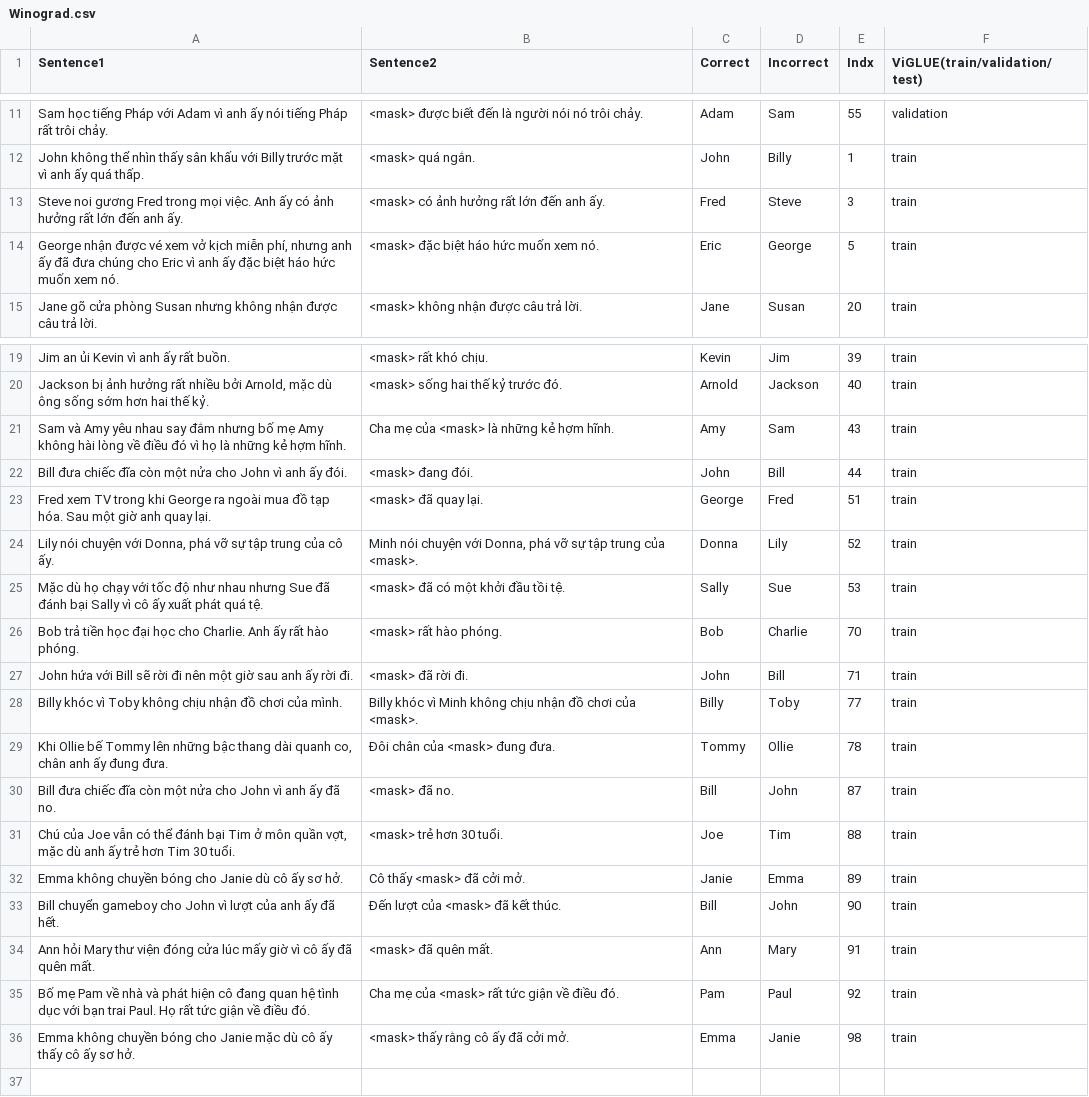
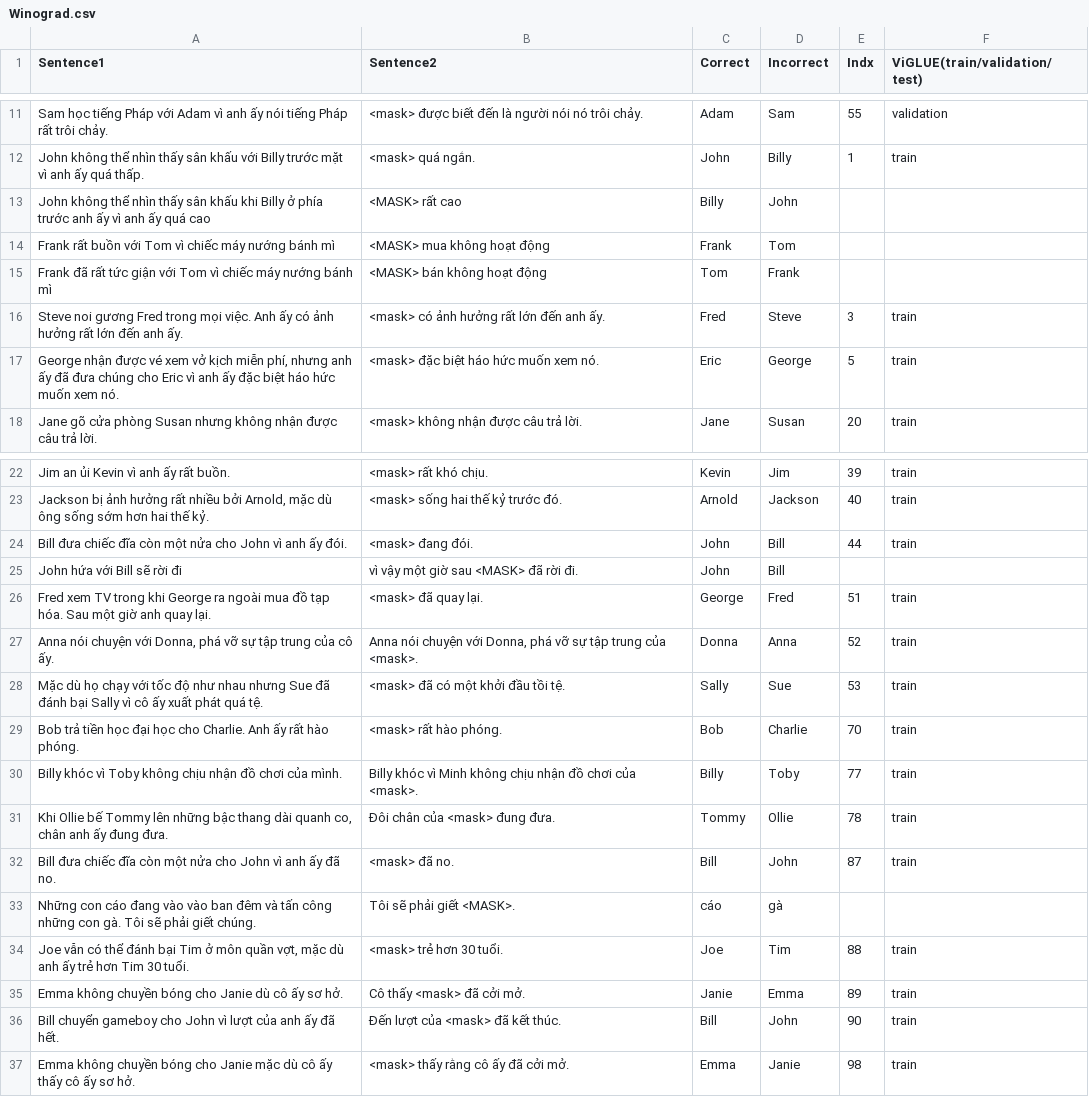
Before and after one commit to aklywtx/pretraining-llms-bert-vi, a CSV file: evaluation/evaluation_data/Winograd.csv, drawn as a sheet; only a part is shown, gaps mark what is left out.

Commit message:
Update Winograd.csv

```diff
--- a/evaluation/evaluation_data/Winograd.csv
+++ b/evaluation/evaluation_data/Winograd.csv
@@ -12,2 +12,5 @@ Sam học tiếng Pháp với Adam vì anh ấy nói tiếng Pháp rất trôi c
 John không thể nhìn thấy sân khấu với Billy trước mặt vì anh ấy quá thấp.,<mask> quá ngắn.,John,Billy,1,train
+John không thể nhìn thấy sân khấu khi Billy ở phía trước anh ấy vì anh ấy quá cao,<MASK> rất cao,Billy,John,,
+Frank rất buồn với Tom vì chiếc máy nướng bánh mì,<MASK> mua không hoạt động,Frank,Tom,,
+Frank đã rất tức giận với Tom vì chiếc máy nướng bánh mì,<MASK> bán không hoạt động,Tom,Frank,,
 Steve noi gương Fred trong mọi việc. Anh ấy có ảnh hưởng rất lớn đến anh ấy.,<mask> có ảnh hưởng rất lớn đến anh ấy.,Fred,Steve,3,train
@@ -20,9 +23,8 @@ Jim an ủi Kevin vì anh ấy rất buồn.,<mask> rất khó chịu.,Kevin,Jim
 "Jackson bị ảnh hưởng rất nhiều bởi Arnold, mặc dù ông sống sớm hơn hai thế kỷ.",<mask> sống hai thế kỷ trước đó.,Arnold,Jackson,40,train
-Sam và Amy yêu nhau say đắm nhưng bố mẹ Amy không hài lòng về điều đó vì họ là những kẻ hợm hĩnh.,Cha mẹ của <mask> là những kẻ hợm hĩnh.,Amy,Sam,43,train
 Bill đưa chiếc đĩa còn một nửa cho John vì anh ấy đói.,<mask> đang đói.,John,Bill,44,train
+John hứa với Bill sẽ rời đi,vì vậy một giờ sau <MASK> đã rời đi.,John,Bill,,
 Fred xem TV trong khi George ra ngoài mua đồ tạp hóa. Sau một giờ anh quay lại.,<mask> đã quay lại.,George,Fred,51,train
-"Lily nói chuyện với Donna, phá vỡ sự tập trung của cô ấy.","Minh nói chuyện với Donna, phá vỡ sự tập trung của <mask>.",Donna,Lily,52,train
+"Anna nói chuyện với Donna, phá vỡ sự tập trung của cô ấy.","Anna nói chuyện với Donna, phá vỡ sự tập trung của <mask>.",Donna,Anna,52,train
 Mặc dù họ chạy với tốc độ như nhau nhưng Sue đã đánh bại Sally vì cô ấy xuất phát quá tệ.,<mask> đã có một khởi đầu tồi tệ.,Sally,Sue,53,train
 Bob trả tiền học đại học cho Charlie. Anh ấy rất hào phóng.,<mask> rất hào phóng.,Bob,Charlie,70,train
-John hứa với Bill sẽ rời đi nên một giờ sau anh ấy rời đi.,<mask> đã rời đi.,John,Bill,71,train
 Billy khóc vì Toby không chịu nhận đồ chơi của mình.,Billy khóc vì Minh không chịu nhận đồ chơi của <mask>.,Billy,Toby,77,train
@@ -30,7 +32,6 @@ Billy khóc vì Toby không chịu nhận đồ chơi của mình.,Billy khóc v
 Bill đưa chiếc đĩa còn một nửa cho John vì anh ấy đã no.,<mask> đã no.,Bill,John,87,train
-"Chú của Joe vẫn có thể đánh bại Tim ở môn quần vợt, mặc dù anh ấy trẻ hơn Tim 30 tuổi.",<mask> trẻ hơn 30 tuổi.,Joe,Tim,88,train
+Những con cáo đang vào vào ban đêm và tấn công những con gà. Tôi sẽ phải giết chúng.,Tôi sẽ phải giết <MASK>.,cáo,gà,,
+"Joe vẫn có thể đánh bại Tim ở môn quần vợt, mặc dù anh ấy trẻ hơn Tim 30 tuổi.",<mask> trẻ hơn 30 tuổi.,Joe,Tim,88,train
 Emma không chuyền bóng cho Janie dù cô ấy sơ hở.,Cô thấy <mask> đã cởi mở.,Janie,Emma,89,train
 Bill chuyển gameboy cho John vì lượt của anh ấy đã hết.,Đến lượt của <mask> đã kết thúc.,Bill,John,90,train
-Ann hỏi Mary thư viện đóng cửa lúc mấy giờ vì cô ấy đã quên mất.,<mask> đã quên mất.,Ann,Mary,91,train
-Bố mẹ Pam về nhà và phát hiện cô đang quan hệ tình dục với bạn trai Paul. Họ rất tức giận về điều đó.,Cha mẹ của <mask> rất tức giận về điều đó.,Pam,Paul,92,train
 Emma không chuyền bóng cho Janie mặc dù cô ấy thấy cô ấy sơ hở.,<mask> thấy rằng cô ấy đã cởi mở.,Emma,Janie,98,train
```
